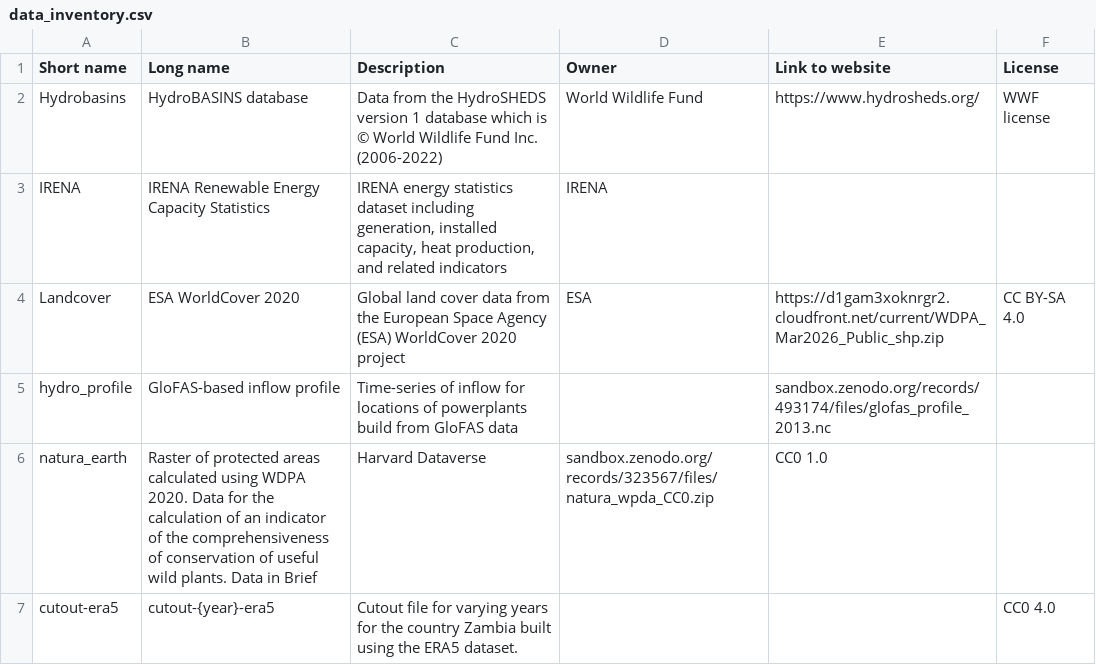
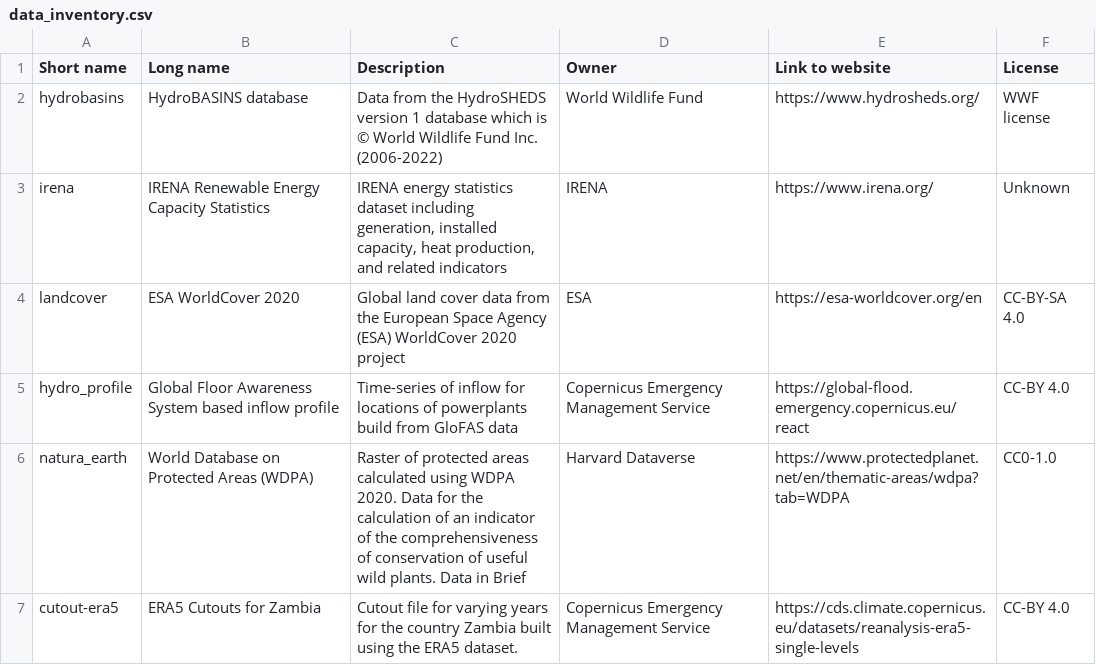
Before and after one commit to pypsa-meets-earth/pypsa-earth, a CSV file: doc/data_inventory.csv, drawn as a sheet.

Commit message:
Add link to data sources docs under user-guide (#233)
* Add link to data sources docs under user-guide

* Correct grammar and heading placement

* Add data versioning to user guide

* Add new columns in 'versions.csv' to documentation

* Updated websites and license for inventory

* Added release note

* Add data entry to configuration docs

* Ensure config snippets for data are created

* Add link to configuration for data

* Match shortnames with config.default.yaml entries

* Address review comments

```diff
--- a/doc/data_inventory.csv
+++ b/doc/data_inventory.csv
@@ -1,7 +1,7 @@
 Short name,Long name,Description,Owner,Link to website,License
-Hydrobasins,HydroBASINS database,Data from the HydroSHEDS version 1 database which is © World Wildlife Fund Inc. (2006-2022),World Wildlife Fund,https://www.hydrosheds.org/,WWF license
-IRENA,IRENA Renewable Energy Capacity Statistics,"IRENA energy statistics dataset including generation, installed capacity, heat production, and related indicators",IRENA,,
-Landcover,ESA WorldCover 2020,Global land cover data from the European Space Agency (ESA) WorldCover 2020 project,ESA,https://d1gam3xoknrgr2.cloudfront.net/current/WDPA_Mar2026_Public_shp.zip,CC BY-SA 4.0
-hydro_profile,GloFAS-based inflow profile,Time-series of inflow for locations of powerplants build from GloFAS data,,sandbox.zenodo.org/records/493174/files/glofas_profile_2013.nc,
-natura_earth,Raster of protected areas calculated using WDPA 2020. Data for the calculation of an indicator of the comprehensiveness of conservation of useful wild plants. Data in Brief,Harvard Dataverse,sandbox.zenodo.org/records/323567/files/natura_wpda_CC0.zip,CC0 1.0,
-cutout-era5,cutout-{year}-era5,Cutout file for varying years for the country Zambia built using the ERA5 dataset.,,,CC0 4.0
+hydrobasins,HydroBASINS database,Data from the HydroSHEDS version 1 database which is © World Wildlife Fund Inc. (2006-2022),World Wildlife Fund,https://www.hydrosheds.org/,WWF license
+irena,IRENA Renewable Energy Capacity Statistics,"IRENA energy statistics dataset including generation, installed capacity, heat production, and related indicators",IRENA,https://www.irena.org/,Unknown
+landcover,ESA WorldCover 2020,Global land cover data from the European Space Agency (ESA) WorldCover 2020 project,ESA,https://esa-worldcover.org/en,CC-BY-SA 4.0
+hydro_profile,Global Floor Awareness System based inflow profile,Time-series of inflow for locations of powerplants build from GloFAS data,Copernicus Emergency Management Service,https://global-flood.emergency.copernicus.eu/react,CC-BY 4.0
+natura_earth,World Database on Protected Areas (WDPA),Raster of protected areas calculated using WDPA 2020. Data for the calculation of an indicator of the comprehensiveness of conservation of useful wild plants. Data in Brief,Harvard Dataverse,https://www.protectedplanet.net/en/thematic-areas/wdpa?tab=WDPA,CC0-1.0
+cutout-era5,ERA5 Cutouts for Zambia,Cutout file for varying years for the country Zambia built using the ERA5 dataset.,Copernicus Emergency Management Service,https://cds.climate.copernicus.eu/datasets/reanalysis-era5-single-levels,CC-BY 4.0
```
Also changed, not shown: 9 other files.
